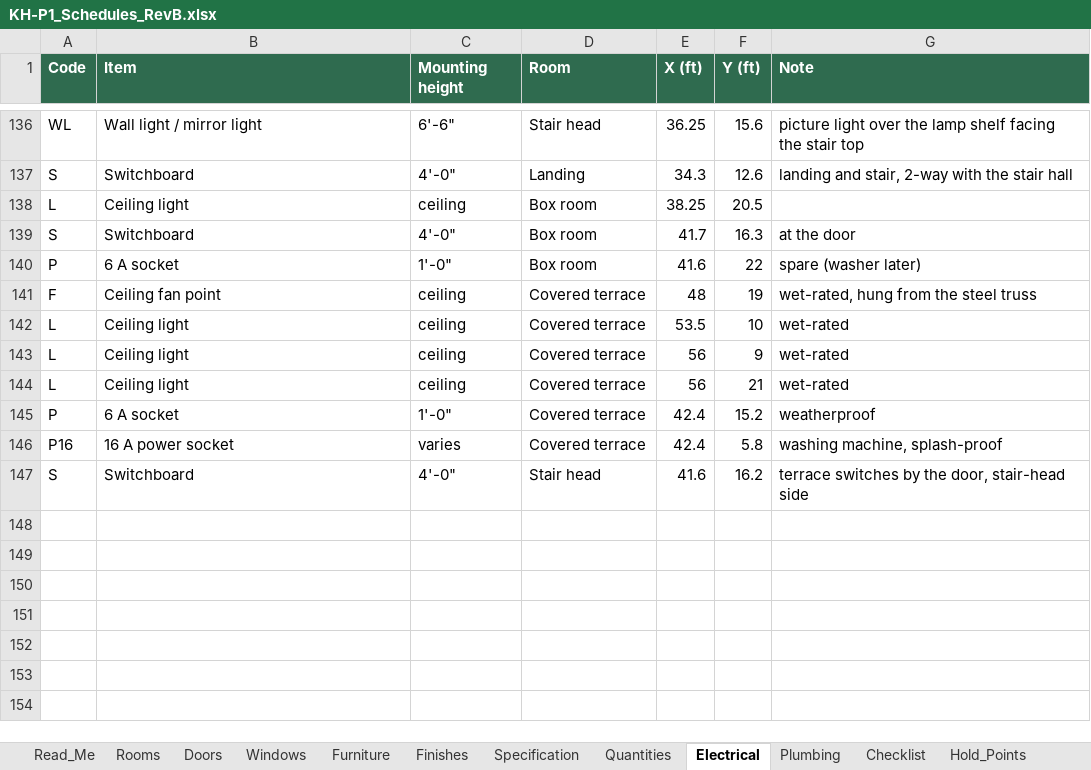
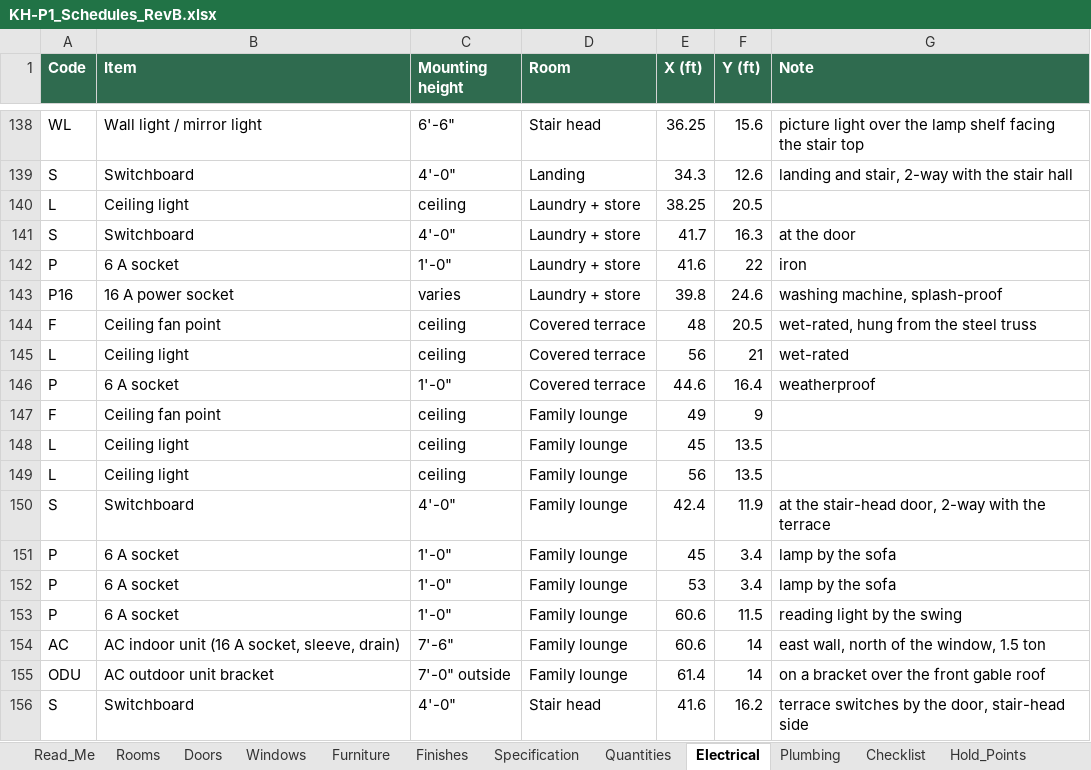
Before and after one commit to tilak-puli/House-plan, an Excel workbook: 03_Schedules/KH-P1_Schedules_RevB.xlsx, sheet Electrical, drawn as a sheet; only a part is shown, gaps mark what is left out; values as stored, in another font and other column widths than the file's, no borders; removed rows and columns are numbered as before the commit, all else as after; the diff covers the shown part only; the diff names each change by its address in the sheet, - before the commit and + after, or states it on an @@ line.

```diff
--- a/03_Schedules/KH-P1_Schedules_RevB.xlsx (sheet Electrical)
+++ b/03_Schedules/KH-P1_Schedules_RevB.xlsx (sheet Electrical)
-D140:D142 (Room): Box room
+D140:D142 (Room): Laundry + store
-G142 (Note): spare (washer later)
+G142 (Note): iron
+row 143: P16 | 16 A power socket | varies | Laundry + store | 39.8 | 24.6 | washing machine, splash-proof
-F144 (Y (ft)): 19
+F144 (Y (ft)): 20.5
-row 142: L | Ceiling light | ceiling | Covered terrace | 53.5 | 10 | wet-rated
-row 143: L | Ceiling light | ceiling | Covered terrace | 56 | 9 | wet-rated
-E146 (X (ft)): 42.4
+E146 (X (ft)): 44.6
-F146 (Y (ft)): 15.2
+F146 (Y (ft)): 16.4
-row 146: P16 | 16 A power socket | varies | Covered terrace | 42.4 | 5.8 | washing machine, splash-proof
+row 147: F | Ceiling fan point | ceiling | Family lounge | 49 | 9
+row 148: L | Ceiling light | ceiling | Family lounge | 45 | 13.5
+row 149: L | Ceiling light | ceiling | Family lounge | 56 | 13.5
+row 150: S | Switchboard | 4'-0" | Family lounge | 42.4 | 11.9 | at the stair-head door, 2-way with the terrace
+row 151: P | 6 A socket | 1'-0" | Family lounge | 45 | 3.4 | lamp by the sofa
+row 152: P | 6 A socket | 1'-0" | Family lounge | 53 | 3.4 | lamp by the sofa
+row 153: P | 6 A socket | 1'-0" | Family lounge | 60.6 | 11.5 | reading light by the swing
+row 154: AC | AC indoor unit (16 A socket, sleeve, drain) | 7'-6" | Family lounge | 60.6 | 14 | east wall, north of the window, 1.5 ton
+row 155: ODU | AC outdoor unit bracket | 7'-0" outside | Family lounge | 61.4 | 14 | on a bracket over the front gable roof
```
Also changed, not shown: 2 added rows and 24 edited cells elsewhere in this sheet, sheet Furniture, sheet Quantities, sheet Windows, sheet Rooms, sheet Doors, sheet Open_Issues, 5 more sheets, 11 other files.
